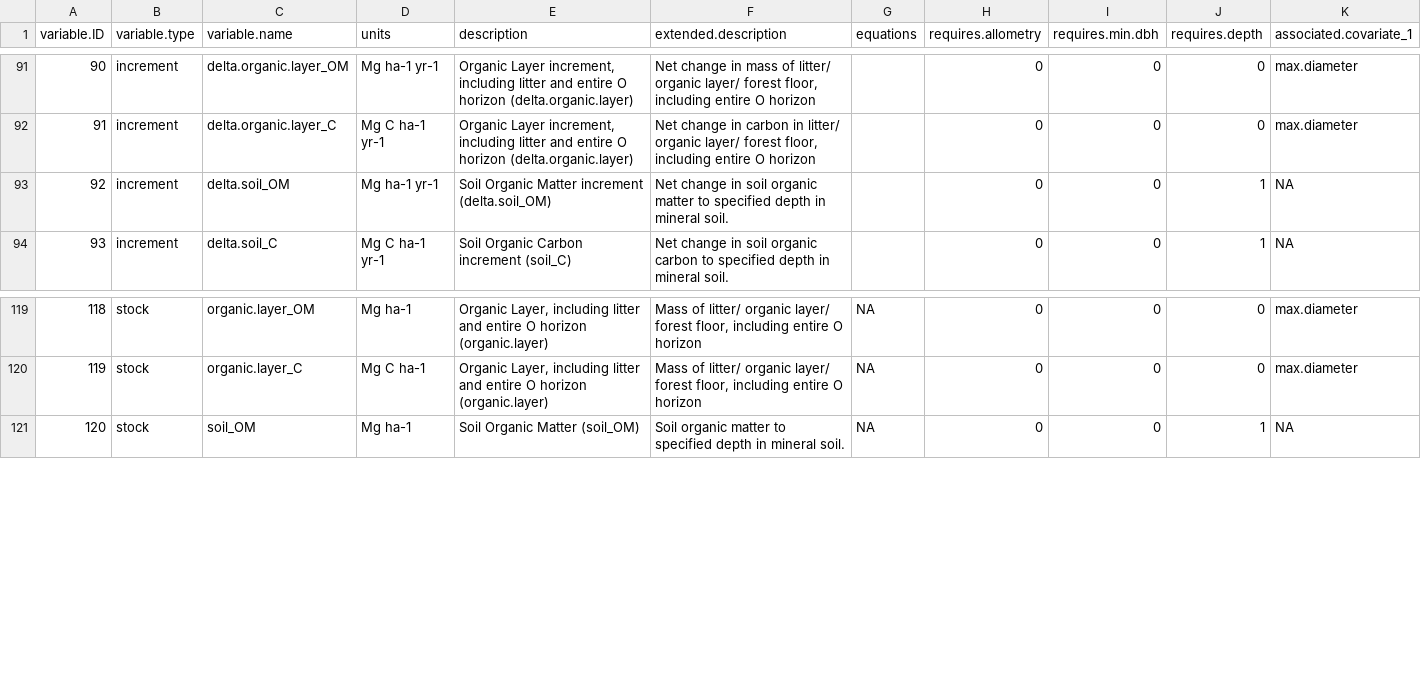
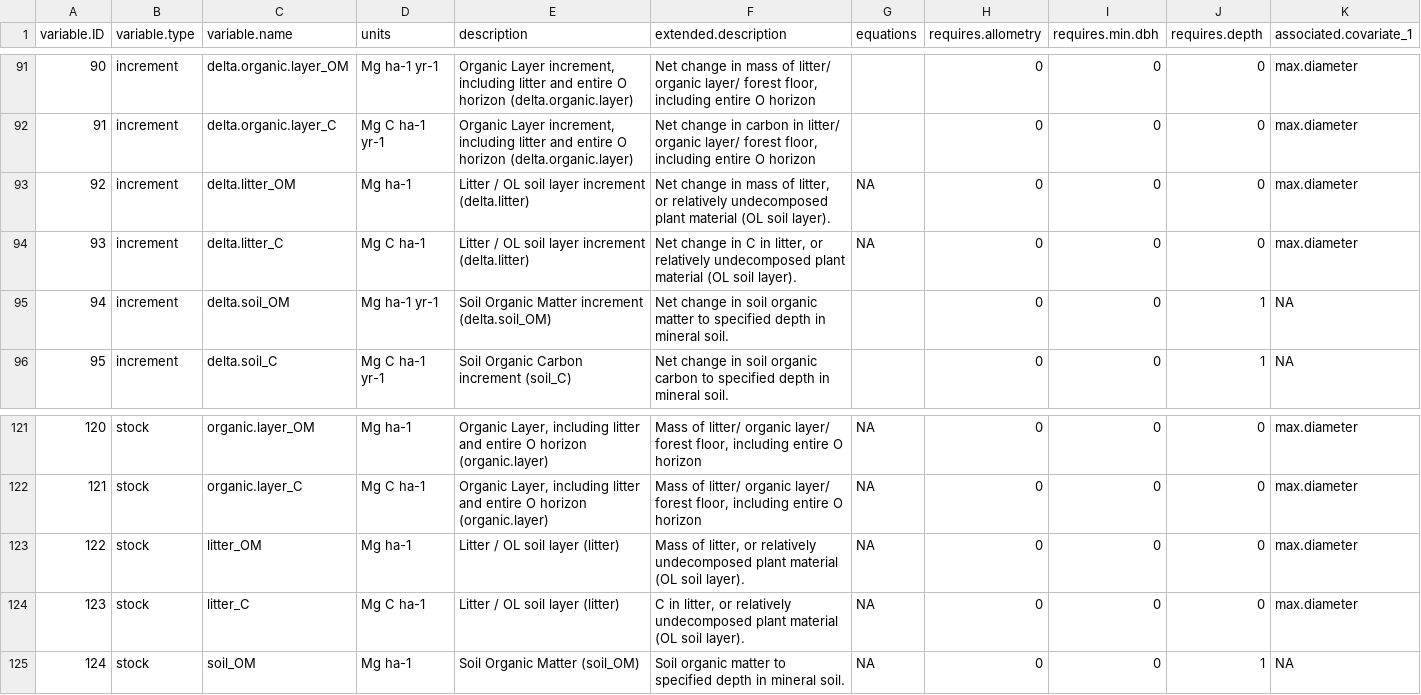
Before and after one commit to forc-db/IPCC-EFDB-integration, a CSV file: doc/ForC-EFDB_mapping/ForC_variables_mapping.csv, drawn as a sheet; only a part is shown, gaps mark what is left out; addresses are those after the commit; rows hold the shown columns only; the diff names each change by its address in the sheet, - before the commit and + after, or states it on an @@ line.

Commit message:
Update ForC_variables_mapping.csv

```diff
--- a/doc/ForC-EFDB_mapping/ForC_variables_mapping.csv
+++ b/doc/ForC-EFDB_mapping/ForC_variables_mapping.csv
+row 93: 92 | increment | delta.litter_OM | Mg ha-1 | Litter / OL soil layer increment (delta.litter) | Net change in mass of litter, or relatively undecomposed plant material (OL soil layer). | NA | 0 | 0 | 0 | max.diameter
+row 94: 93 | increment | delta.litter_C | Mg C ha-1 | Litter / OL soil layer increment (delta.litter) | Net change in C in litter, or relatively undecomposed plant material (OL soil layer). | NA | 0 | 0 | 0 | max.diameter
@@ column A (variable.ID) renumbered from row 95 down @@
+row 123: 122 | stock | litter_OM | Mg ha-1 | Litter / OL soil layer (litter) | Mass of litter, or relatively undecomposed plant material (OL soil layer). | NA | 0 | 0 | 0 | max.diameter
+row 124: 123 | stock | litter_C | Mg C ha-1 | Litter / OL soil layer (litter) | C in litter, or relatively undecomposed plant material (OL soil layer). | NA | 0 | 0 | 0 | max.diameter
```
